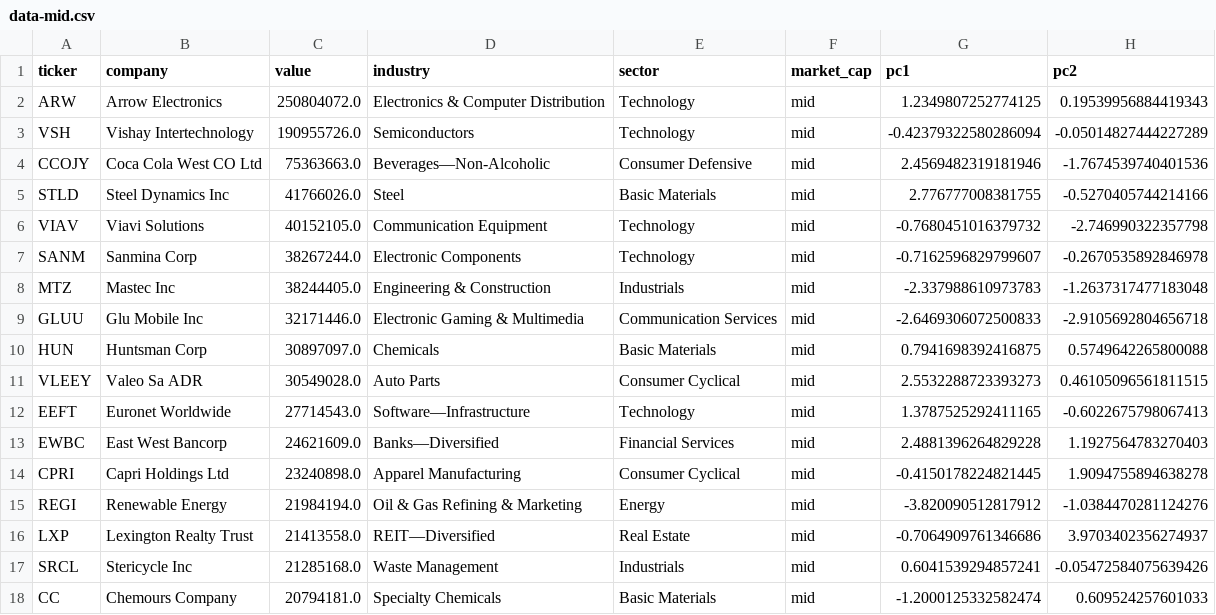
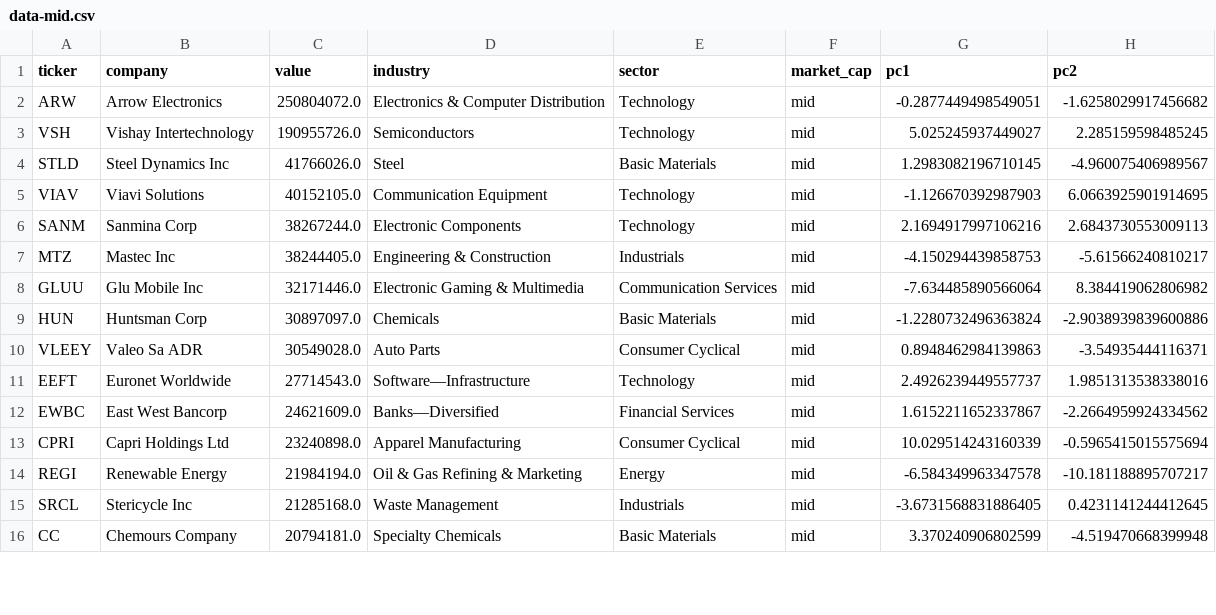
Before and after one commit to chris-santiago/top-holdings, a CSV file: data-mid.csv, drawn as a sheet; only a part is shown; the diff covers the shown part only.

```diff
--- a/data-mid.csv
+++ b/data-mid.csv
@@ -1,18 +1,16 @@
 ticker,company,value,industry,sector,market_cap,pc1,pc2
-ARW,Arrow Electronics,250804072.0,Electronics & Computer Distribution,Technology,mid,1.2349807252774125,0.19539956884419343
-VSH,Vishay Intertechnology,190955726.0,Semiconductors,Technology,mid,-0.42379322580286094,-0.05014827444227289
-CCOJY,Coca Cola West CO Ltd,75363663.0,Beverages—Non-Alcoholic,Consumer Defensive,mid,2.4569482319181946,-1.7674539740401536
-STLD,Steel Dynamics Inc,41766026.0,Steel,Basic Materials,mid,2.776777008381755,-0.5270405744214166
-VIAV,Viavi Solutions,40152105.0,Communication Equipment,Technology,mid,-0.7680451016379732,-2.746990322357798
-SANM,Sanmina Corp,38267244.0,Electronic Components,Technology,mid,-0.7162596829799607,-0.2670535892846978
-MTZ,Mastec Inc,38244405.0,Engineering & Construction,Industrials,mid,-2.337988610973783,-1.2637317477183048
-GLUU,Glu Mobile Inc,32171446.0,Electronic Gaming & Multimedia,Communication Services,mid,-2.6469306072500833,-2.9105692804656718
-HUN,Huntsman Corp,30897097.0,Chemicals,Basic Materials,mid,0.7941698392416875,0.5749642265800088
-VLEEY,Valeo Sa ADR,30549028.0,Auto Parts,Consumer Cyclical,mid,2.5532288723393273,0.46105096561811515
-EEFT,Euronet Worldwide,27714543.0,Software—Infrastructure,Technology,mid,1.3787525292411165,-0.6022675798067413
-EWBC,East West Bancorp,24621609.0,Banks—Diversified,Financial Services,mid,2.4881396264829228,1.1927564783270403
-CPRI,Capri Holdings Ltd,23240898.0,Apparel Manufacturing,Consumer Cyclical,mid,-0.4150178224821445,1.9094755894638278
-REGI,Renewable Energy,21984194.0,Oil & Gas Refining & Marketing,Energy,mid,-3.820090512817912,-1.0384470281124276
-LXP,Lexington Realty Trust,21413558.0,REIT—Diversified,Real Estate,mid,-0.7064909761346686,3.9703402356274937
-SRCL,Stericycle Inc,21285168.0,Waste Management,Industrials,mid,0.6041539294857241,-0.05472584075639426
-CC,Chemours Company,20794181.0,Specialty Chemicals,Basic Materials,mid,-1.2000125332582474,0.609524257601033
+ARW,Arrow Electronics,250804072.0,Electronics & Computer Distribution,Technology,mid,-0.2877449498549051,-1.6258029917456682
+VSH,Vishay Intertechnology,190955726.0,Semiconductors,Technology,mid,5.025245937449027,2.285159598485245
+STLD,Steel Dynamics Inc,41766026.0,Steel,Basic Materials,mid,1.2983082196710145,-4.960075406989567
+VIAV,Viavi Solutions,40152105.0,Communication Equipment,Technology,mid,-1.126670392987903,6.0663925901914695
+SANM,Sanmina Corp,38267244.0,Electronic Components,Technology,mid,2.1694917997106216,2.6843730553009113
+MTZ,Mastec Inc,38244405.0,Engineering & Construction,Industrials,mid,-4.150294439858753,-5.61566240810217
+GLUU,Glu Mobile Inc,32171446.0,Electronic Gaming & Multimedia,Communication Services,mid,-7.634485890566064,8.384419062806982
+HUN,Huntsman Corp,30897097.0,Chemicals,Basic Materials,mid,-1.2280732496363824,-2.9038939839600886
+VLEEY,Valeo Sa ADR,30549028.0,Auto Parts,Consumer Cyclical,mid,0.8948462984139863,-3.54935444116371
+EEFT,Euronet Worldwide,27714543.0,Software—Infrastructure,Technology,mid,2.4926239449557737,1.9851313538338016
+EWBC,East West Bancorp,24621609.0,Banks—Diversified,Financial Services,mid,1.6152211652337867,-2.2664959924334562
+CPRI,Capri Holdings Ltd,23240898.0,Apparel Manufacturing,Consumer Cyclical,mid,10.029514243160339,-0.5965415015575694
+REGI,Renewable Energy,21984194.0,Oil & Gas Refining & Marketing,Energy,mid,-6.584349963347578,-10.181188895707217
+SRCL,Stericycle Inc,21285168.0,Waste Management,Industrials,mid,-3.6731568831886405,0.4231141244412645
+CC,Chemours Company,20794181.0,Specialty Chemicals,Basic Materials,mid,3.370240906802599,-4.519470668399948
```
Also changed, not shown: 6 added rows, 4 removed rows and 58 edited cells elsewhere in this file, data-large.csv, data-mega.csv, 12 other files.
